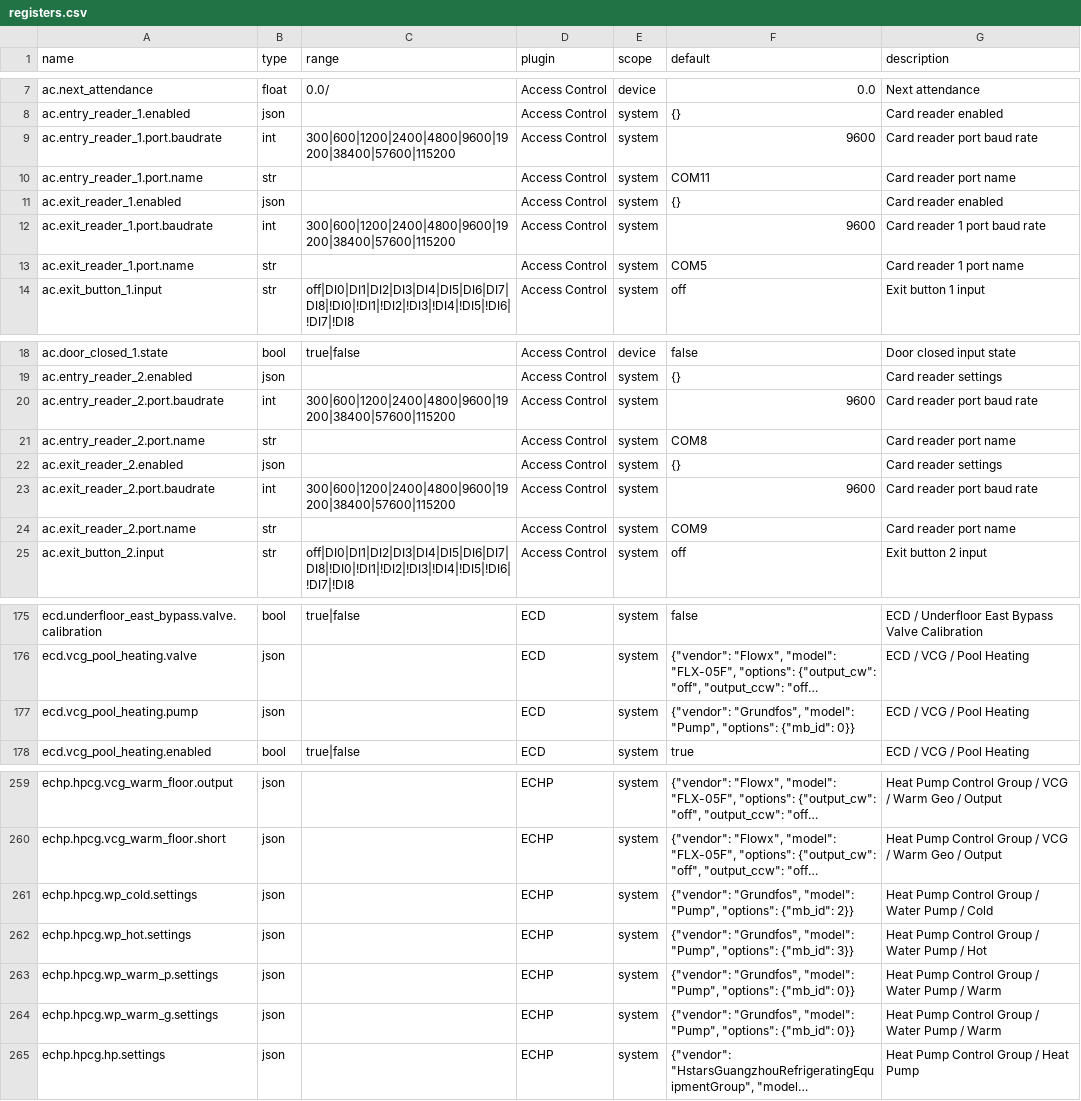
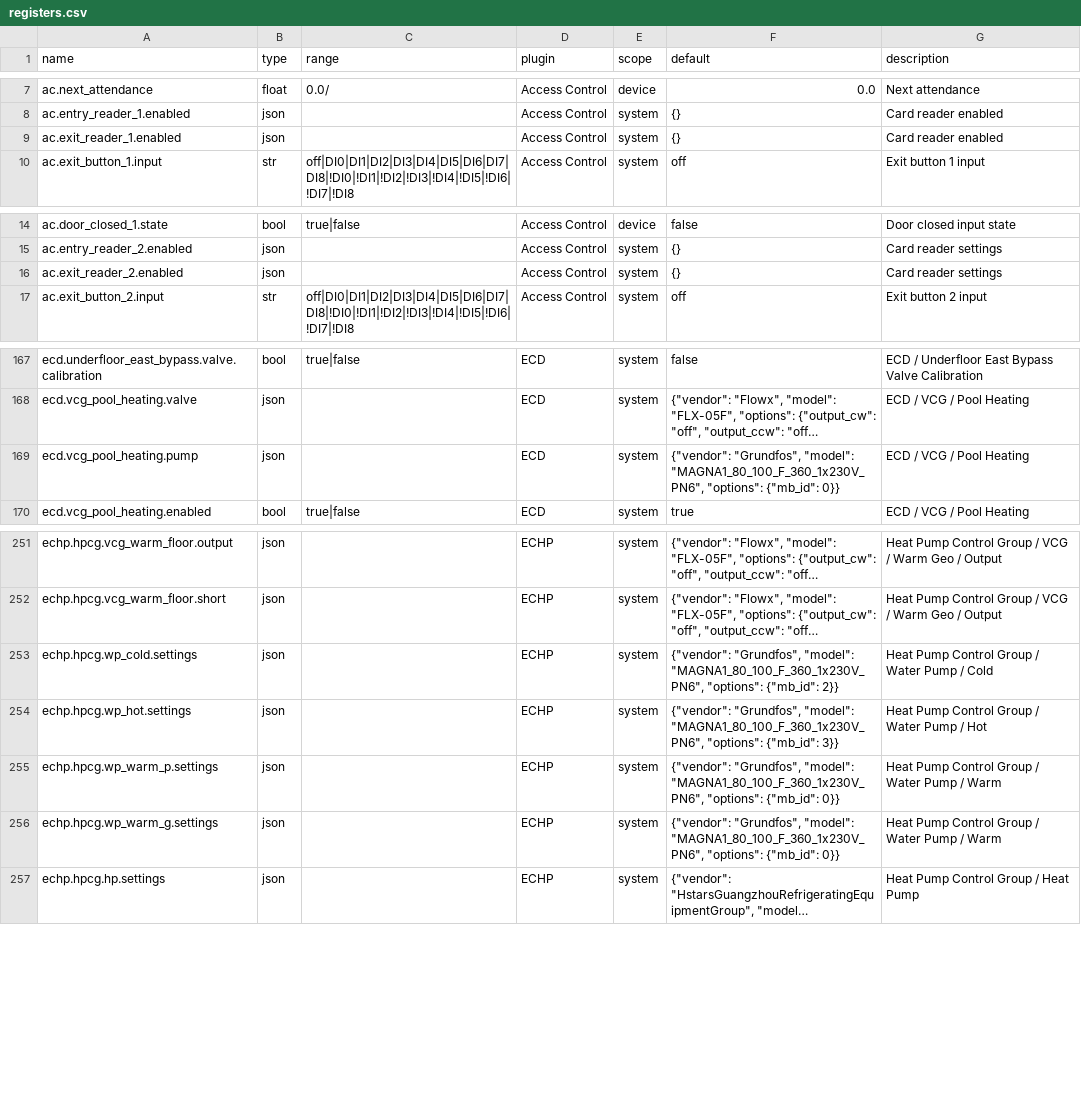
Before and after one commit to bgerp/ztm, a CSV file: registers.csv, drawn as a sheet; only a part is shown, gaps mark what is left out; long unchanged cells end in …; removed rows and columns are numbered as before the commit, all else as after; the diff covers the shown part only; the diff names each change by its address in the sheet, - before the commit and + after, or states it on an @@ line.

Commit message:
Update registers content

```diff
--- a/registers.csv
+++ b/registers.csv
-row 9: ac.entry_reader_1.port.baudrate | int | 300|600|1200|2400|4800|9600|19200|38400|57600|115200 | Access Control | system | 9600 | Card reader port baud rate
-row 10: ac.entry_reader_1.port.name | str |  | Access Control | system | COM11 | Card reader port name
-row 12: ac.exit_reader_1.port.baudrate | int | 300|600|1200|2400|4800|9600|19200|38400|57600|115200 | Access Control | system | 9600 | Card reader 1 port baud rate
-row 13: ac.exit_reader_1.port.name | str |  | Access Control | system | COM5 | Card reader 1 port name
-row 20: ac.entry_reader_2.port.baudrate | int | 300|600|1200|2400|4800|9600|19200|38400|57600|115200 | Access Control | system | 9600 | Card reader port baud rate
-row 21: ac.entry_reader_2.port.name | str |  | Access Control | system | COM8 | Card reader port name
-row 23: ac.exit_reader_2.port.baudrate | int | 300|600|1200|2400|4800|9600|19200|38400|57600|115200 | Access Control | system | 9600 | Card reader port baud rate
-row 24: ac.exit_reader_2.port.name | str |  | Access Control | system | COM9 | Card reader port name
-F169 (default): …"Grundfos", "model": "Pump", "options": {"mb_id":…
+F169 (default): …"Grundfos", "model": "MAGNA1_80_100_F_360_1x230V_PN6", "options": {"mb_id":…
-F253 (default): …"Grundfos", "model": "Pump", "options": {"mb_id":…
+F253 (default): …"Grundfos", "model": "MAGNA1_80_100_F_360_1x230V_PN6", "options": {"mb_id":…
-F254 (default): …"Grundfos", "model": "Pump", "options": {"mb_id":…
+F254 (default): …"Grundfos", "model": "MAGNA1_80_100_F_360_1x230V_PN6", "options": {"mb_id":…
-F255:F256 (default): …"Grundfos", "model": "Pump", "options": {"mb_id":…
+F255:F256 (default): …"Grundfos", "model": "MAGNA1_80_100_F_360_1x230V_PN6", "options": {"mb_id":…
```
Also changed, not shown: 10 edited cells elsewhere in this file, 1 other file.
